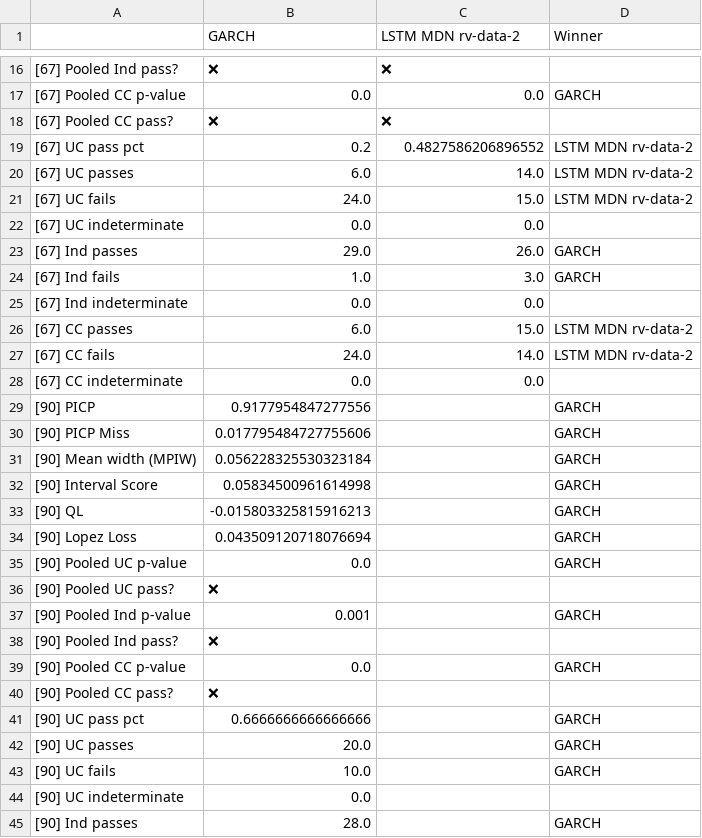
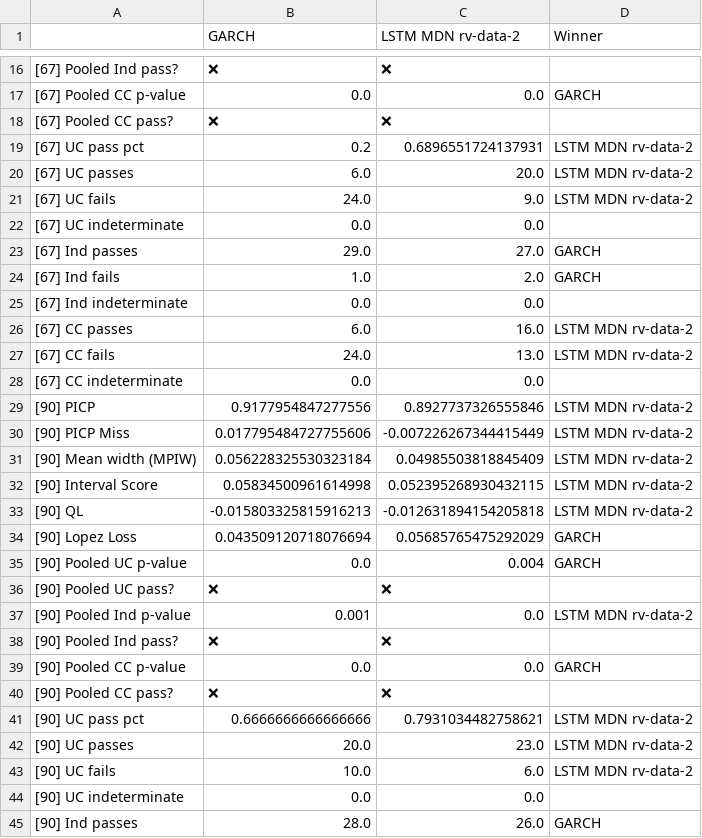
Before and after one commit to tjespe/master, a CSV file: Code/results/comp_results_stocks.csv, drawn as a sheet; only a part is shown, gaps mark what is left out; the diff covers the shown part only; the diff names each change by its address in the sheet, - before the commit and + after, or states it on an @@ line.

```diff
--- a/Code/results/comp_results_stocks.csv
+++ b/Code/results/comp_results_stocks.csv
-C19 (LSTM MDN rv-data-2): 0.4827586206896552
+C19 (LSTM MDN rv-data-2): 0.6896551724137931
-C20 (LSTM MDN rv-data-2): 14.0
+C20 (LSTM MDN rv-data-2): 20.0
-C21 (LSTM MDN rv-data-2): 15.0
+C21 (LSTM MDN rv-data-2): 9.0
-C23 (LSTM MDN rv-data-2): 26.0
+C23 (LSTM MDN rv-data-2): 27.0
-C24 (LSTM MDN rv-data-2): 3.0
+C24 (LSTM MDN rv-data-2): 2.0
-C26 (LSTM MDN rv-data-2): 15.0
+C26 (LSTM MDN rv-data-2): 16.0
-C27 (LSTM MDN rv-data-2): 14.0
+C27 (LSTM MDN rv-data-2): 13.0
-C29 (LSTM MDN rv-data-2): (empty)
+C29 (LSTM MDN rv-data-2): 0.8927737326555846
-D29:D33 (Winner): GARCH
+D29:D33 (Winner): LSTM MDN rv-data-2
-C30 (LSTM MDN rv-data-2): (empty)
+C30 (LSTM MDN rv-data-2): -0.007226267344415449
-C31 (LSTM MDN rv-data-2): (empty)
+C31 (LSTM MDN rv-data-2): 0.04985503818845409
-C32 (LSTM MDN rv-data-2): (empty)
+C32 (LSTM MDN rv-data-2): 0.052395268930432115
-C33 (LSTM MDN rv-data-2): (empty)
+C33 (LSTM MDN rv-data-2): -0.012631894154205818
-C34 (LSTM MDN rv-data-2): (empty)
+C34 (LSTM MDN rv-data-2): 0.05685765475292029
-C35 (LSTM MDN rv-data-2): (empty)
+C35 (LSTM MDN rv-data-2): 0.004
-C36 (LSTM MDN rv-data-2): (empty)
+C36 (LSTM MDN rv-data-2): ❌
-C37 (LSTM MDN rv-data-2): (empty)
+C37 (LSTM MDN rv-data-2): 0.0
-D37 (Winner): GARCH
+D37 (Winner): LSTM MDN rv-data-2
-C38 (LSTM MDN rv-data-2): (empty)
+C38 (LSTM MDN rv-data-2): ❌
-C39 (LSTM MDN rv-data-2): (empty)
+C39 (LSTM MDN rv-data-2): 0.0
-C40 (LSTM MDN rv-data-2): (empty)
+C40 (LSTM MDN rv-data-2): ❌
-C41 (LSTM MDN rv-data-2): (empty)
+C41 (LSTM MDN rv-data-2): 0.7931034482758621
-D41:D43 (Winner): GARCH
+D41:D43 (Winner): LSTM MDN rv-data-2
-C42 (LSTM MDN rv-data-2): (empty)
+C42 (LSTM MDN rv-data-2): 23.0
-C43 (LSTM MDN rv-data-2): (empty)
+C43 (LSTM MDN rv-data-2): 6.0
-C44 (LSTM MDN rv-data-2): (empty)
+C44 (LSTM MDN rv-data-2): 0.0
-C45 (LSTM MDN rv-data-2): (empty)
+C45 (LSTM MDN rv-data-2): 26.0
```
Also changed, not shown: 59 edited cells elsewhere in this file, Code/results/comp_ranking_stocks.csv, 14 other files.
